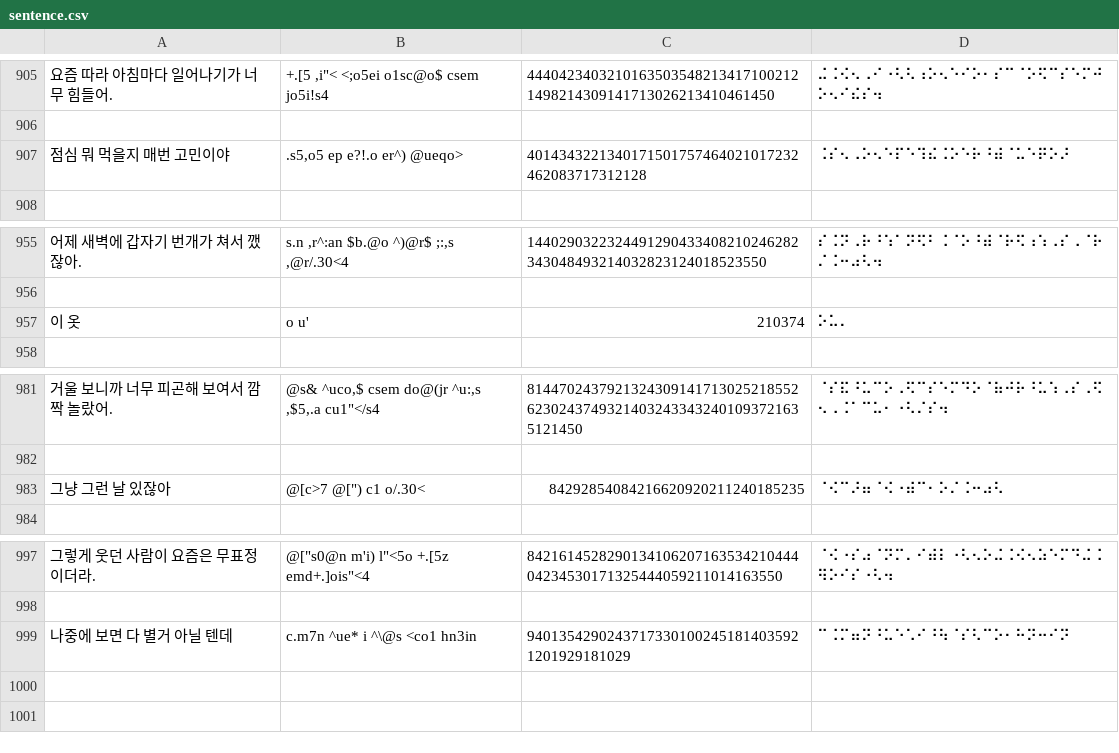
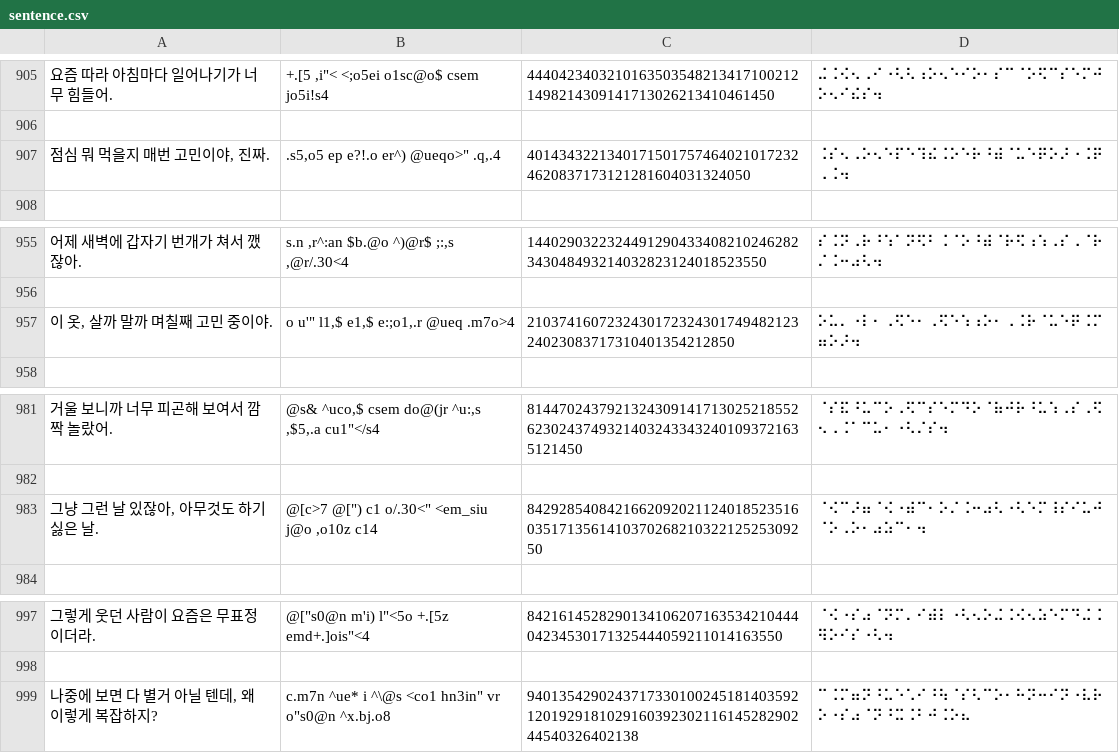
Before and after one commit to thelightway24/braillify, a CSV file: test_cases/sentence.csv, drawn as a sheet; only a part is shown, gaps mark what is left out; removed rows and columns are numbered as before the commit, all else as after; the diff covers the shown part only; the diff names each change by its address in the sheet, - before the commit and + after, or states it on an @@ line.

```diff
--- a/test_cases/sentence.csv
+++ b/test_cases/sentence.csv
-A907: 점심 뭐 먹을지 매번 고민이야
+A907: 점심 뭐 먹을지 매번 고민이야, 진짜.
-B907: .s5,o5 ep e?!.o er^) @ueqo>
+B907: .s5,o5 ep e?!.o er^) @ueqo>" .q,.4
-C907: 4014343221340171501757464021017232462083717312128
+C907: 40143432213401715017574640210172324620837173121281604031324050
-D907: ⠨⠎⠢⠠⠕⠢⠑⠏⠑⠹⠮⠨⠕⠑⠗⠘⠾⠈⠥⠑⠟⠕⠜
+D907: ⠨⠎⠢⠠⠕⠢⠑⠏⠑⠹⠮⠨⠕⠑⠗⠘⠾⠈⠥⠑⠟⠕⠜⠐⠨⠟⠠⠨⠲
-row 957: 이 옷 | o u' | 210374 | ⠕⠥⠄
+row 957: 이 옷, 살까 말까 며칠째 고민 중이야. | o u'" l1,$ e1,$ e:;o1,.r @ueq .m7o>4 | 210374160723243017232430174948212324023083717310401354212850 | ⠕⠥⠄⠐⠇⠂⠠⠫⠑⠂⠠⠫⠑⠱⠰⠕⠂⠠⠨⠗⠈⠥⠑⠟⠨⠍⠶⠕⠜⠲
-row 983: 그냥 그런 날 있잖아 | @[c>7 @[") c1 o/.30< | 84292854084216620920211240185235 | ⠈⠪⠉⠜⠶⠈⠪⠐⠾⠉⠂⠕⠌⠨⠒⠴⠣
+row 983: 그냥 그런 날 있잖아, 아무것도 하기 싫은 날. | @[c>7 @[") c1 o/.30<" <em_siu j@o ,o10z c14 | 8429285408421662092021124018523516035171356141037026821032212525309250 | ⠈⠪⠉⠜⠶⠈⠪⠐⠾⠉⠂⠕⠌⠨⠒⠴⠣⠐⠣⠑⠍⠸⠎⠊⠥⠚⠈⠕⠠⠕⠂⠴⠵⠉⠂⠲
-row 999: 나중에 보면 다 별거 아닐 텐데 | c.m7n ^ue* i ^\@s <co1 hn3in | 94013542902437173301002451814035921201929181029 | ⠉⠨⠍⠶⠝⠘⠥⠑⠡⠊⠘⠳⠈⠎⠣⠉⠕⠂⠓⠝⠒⠊⠝
+row 999: 나중에 보면 다 별거 아닐 텐데, 왜 이렇게 복잡하지? | c.m7n ^ue* i ^\@s <co1 hn3in" vr o"s0@n ^x.bj.o8 | 9401354290243717330100245181403592120192918102916039230211614528290244540326402138 | ⠉⠨⠍⠶⠝⠘⠥⠑⠡⠊⠘⠳⠈⠎⠣⠉⠕⠂⠓⠝⠒⠊⠝⠐⠧⠗⠕⠐⠎⠴⠈⠝⠘⠭⠨⠃⠚⠨⠕⠦
```
Also changed, not shown: 8 added rows and 8 removed rows elsewhere in this file, test_cases/rule_10.csv, test_cases/rule_43_b1.csv, 6 other files.
